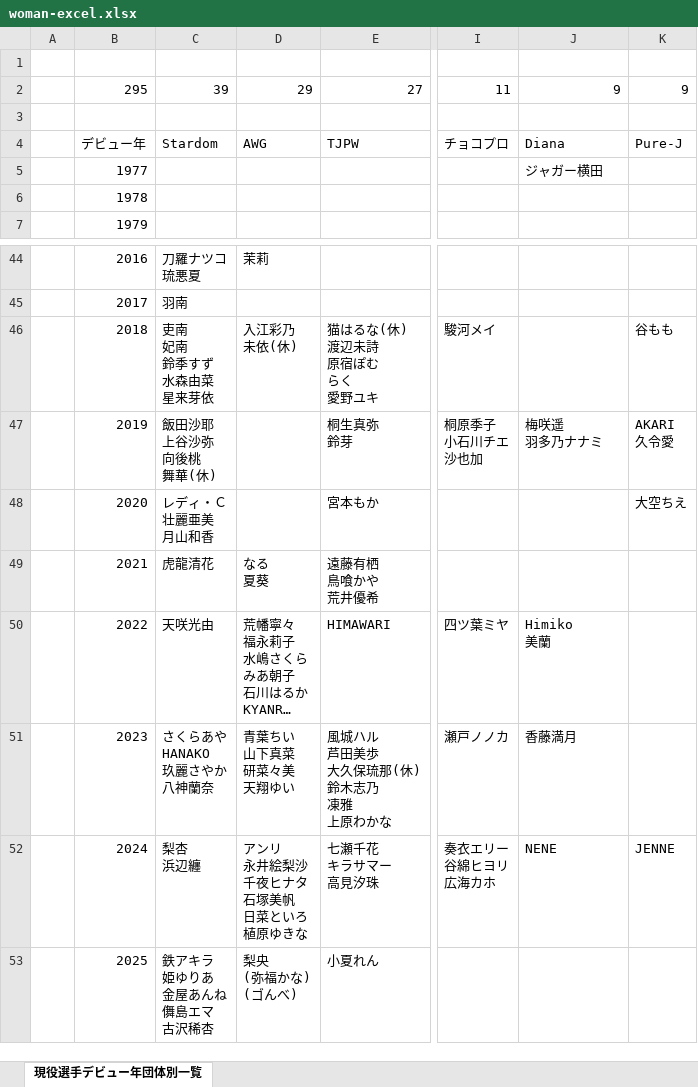
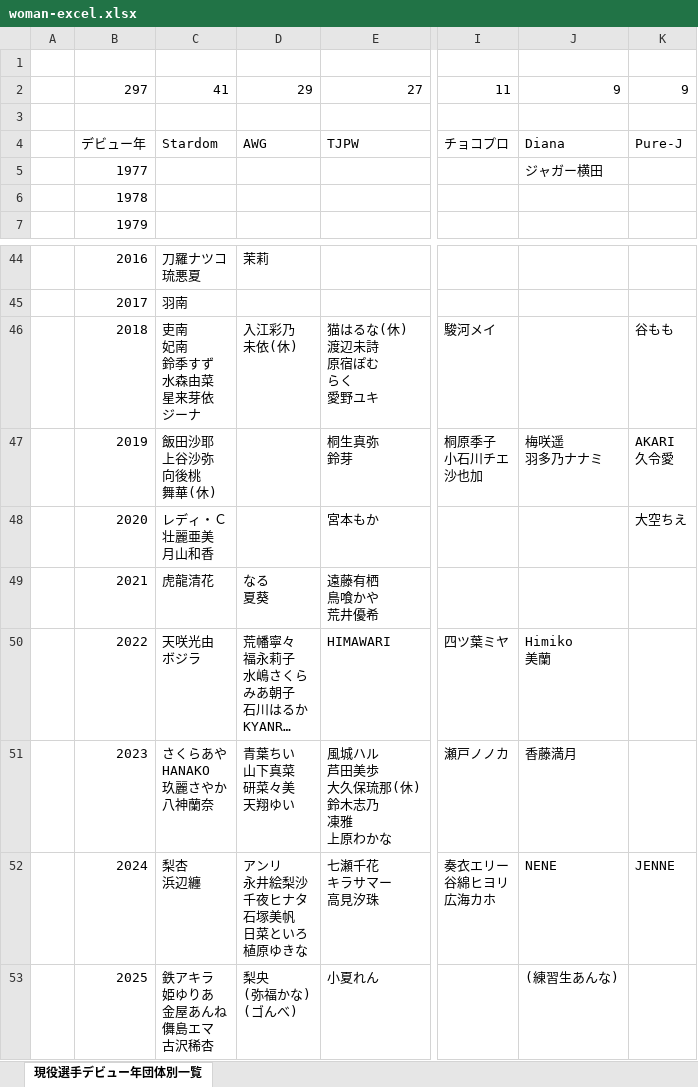
Before and after one commit to nakawankuma/joshi_wrestling_data, an Excel workbook: woman-excel.xlsx, sheet 現役選手デビュー年団体別一覧, drawn as a sheet; only a part is shown, gaps mark what is left out; long unchanged cells end in …; values as stored, in another font and other column widths than the file's, no borders; table styles not drawn; ↵ is a line break in a cell; the diff names each change by its address in the sheet, - before the commit and + after, or states it on an @@ line.

```diff
--- a/woman-excel.xlsx (sheet 現役選手デビュー年団体別一覧)
+++ b/woman-excel.xlsx (sheet 現役選手デビュー年団体別一覧)
-B2: 295
+B2: 297
-C2: 39
+C2: 41
-C46: 吏南 ↵ 妃南 ↵ 鈴季すず ↵ 水森由菜 ↵ 星来芽依
+C46: 吏南 ↵ 妃南 ↵ 鈴季すず ↵ 水森由菜 ↵ 星来芽依 ↵ ジーナ
-C50: 天咲光由
+C50: 天咲光由 ↵ ボジラ
-J53: (empty)
+J53: (練習生あんな)
```
Also changed, not shown: 1 other file.
